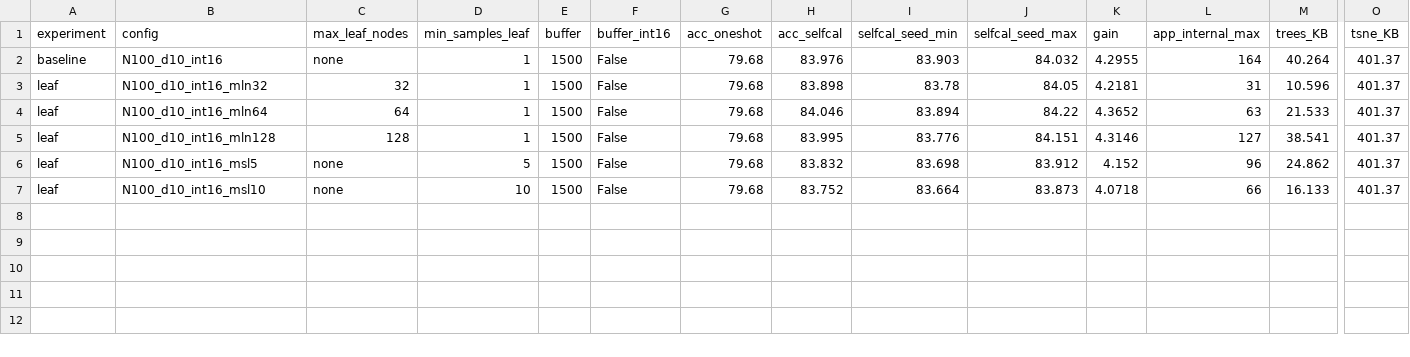
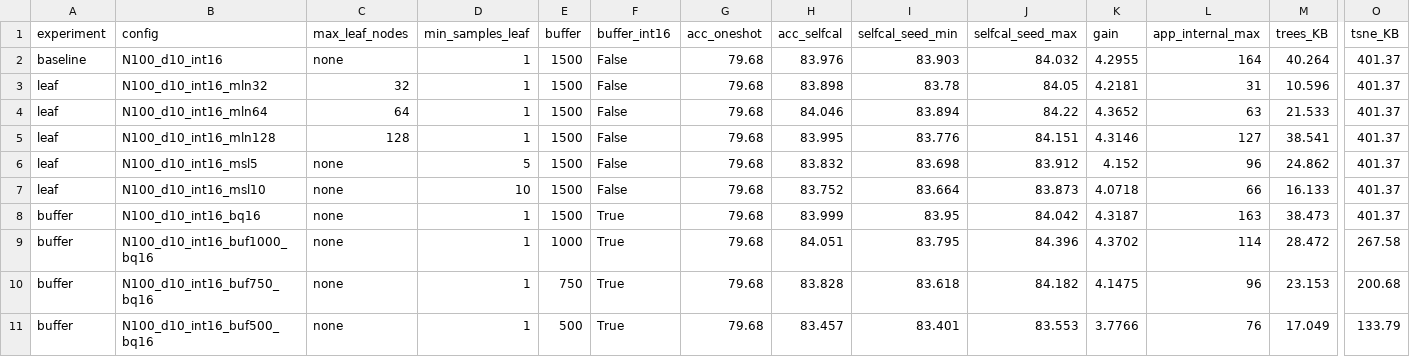
Before and after one commit to momotoofurry/pppp, a CSV file: results/leaf_buffer_summary.csv, drawn as a sheet; only a part is shown, gaps mark what is left out; rows hold the shown columns only; the diff names each change by its address in the sheet, - before the commit and + after, or states it on an @@ line.

```diff
--- a/results/leaf_buffer_summary.csv
+++ b/results/leaf_buffer_summary.csv
+row 8: buffer | N100_d10_int16_bq16 | none | 1 | 1500 | True | 79.68 | 83.999 | 83.95 | 84.042 | 4.3187 | 163 | 38.473 | 401.37
+row 9: buffer | N100_d10_int16_buf1000_bq16 | none | 1 | 1000 | True | 79.68 | 84.051 | 83.795 | 84.396 | 4.3702 | 114 | 28.472 | 267.58
+row 10: buffer | N100_d10_int16_buf750_bq16 | none | 1 | 750 | True | 79.68 | 83.828 | 83.618 | 84.182 | 4.1475 | 96 | 23.153 | 200.68
+row 11: buffer | N100_d10_int16_buf500_bq16 | none | 1 | 500 | True | 79.68 | 83.457 | 83.401 | 83.553 | 3.7766 | 76 | 17.049 | 133.79
```
Also changed, not shown: 5 other files.
